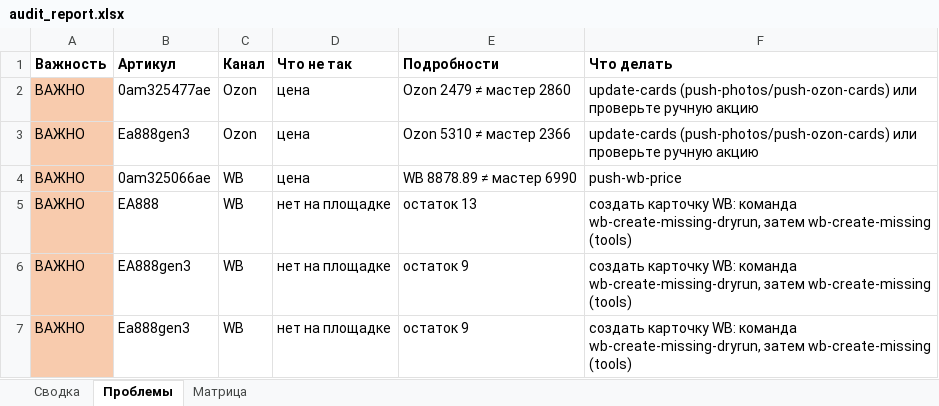
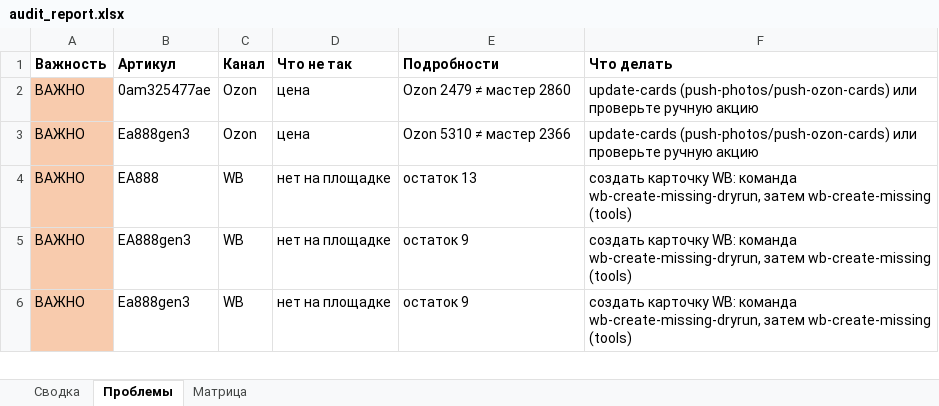
Before and after one commit to antongrigorenko844-prog/marketplace-agent, an Excel workbook: data/audit_report.xlsx, sheet Проблемы, drawn as a sheet; only a part is shown; values as stored, in another font and other column widths than the file's, no borders; the diff names each change by its address in the sheet, - before the commit and + after, or states it on an @@ line.

```diff
--- a/data/audit_report.xlsx (sheet Проблемы)
+++ b/data/audit_report.xlsx (sheet Проблемы)
-row 4: ВАЖНО | 0am325066ae | WB | цена | WB 8878.89 ≠ мастер 6990 | push-wb-price
```
Also changed, not shown: sheet Сводка, data/avito_feed.xlsx, data/avito_photos.xlsx, 13 other files.
